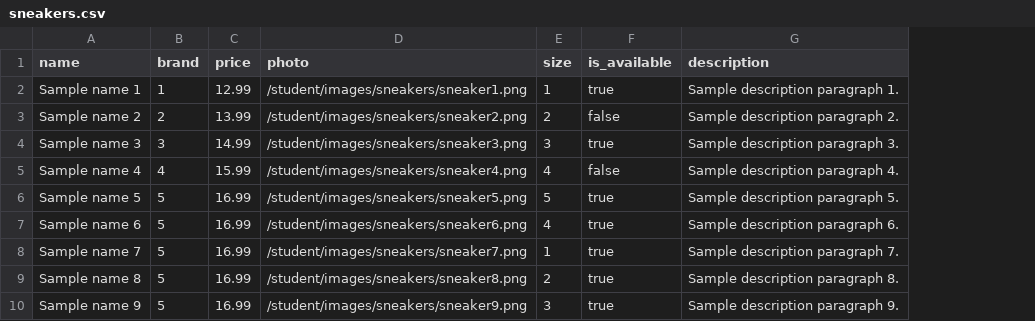
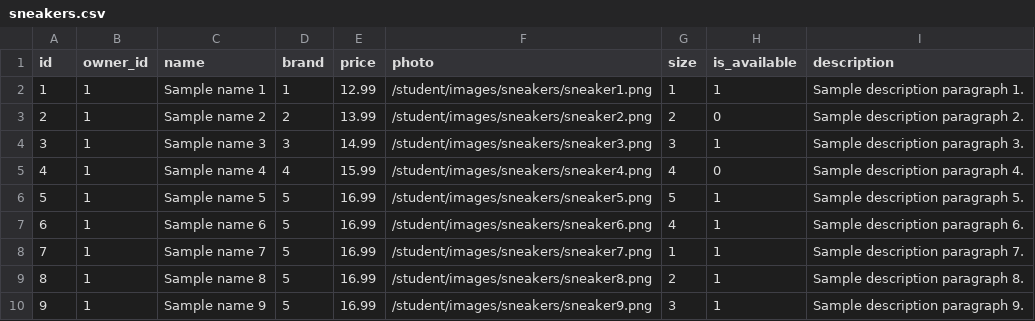
Before and after one commit to csci344/api-generator, a CSV file: examples/sneakers/sneakers.csv, drawn as a sheet; addresses are those after the commit; the diff names each change by its address in the sheet, - before the commit and + after, or states it on an @@ line.

```diff
--- a/examples/sneakers/sneakers.csv
+++ b/examples/sneakers/sneakers.csv
+column A (id), rows 2-10: 1 | 2 | 3 | 4 | 5 | 6 | 7 | 8 | 9
+column B (owner_id), rows 2-10: all 1
-H2 (is_available): true
+H2 (is_available): 1
-H3 (is_available): false
+H3 (is_available): 0
-H4 (is_available): true
+H4 (is_available): 1
-H5 (is_available): false
+H5 (is_available): 0
-H6:H10 (is_available): true
+H6:H10 (is_available): 1
```
Also changed, not shown: examples/plants/plants.csv, examples/sneakers/brands.csv, 45 other files.
